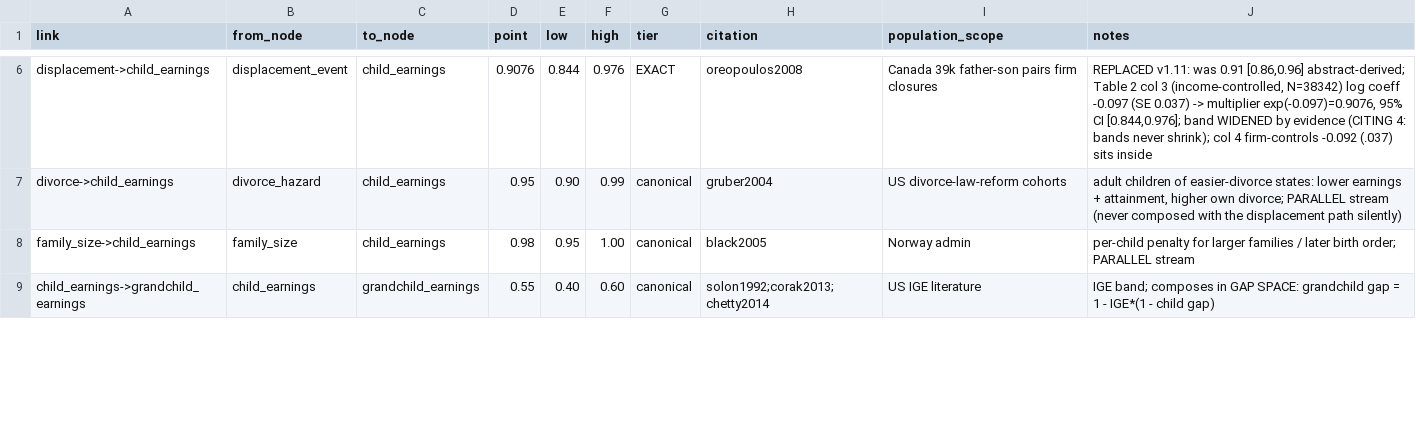
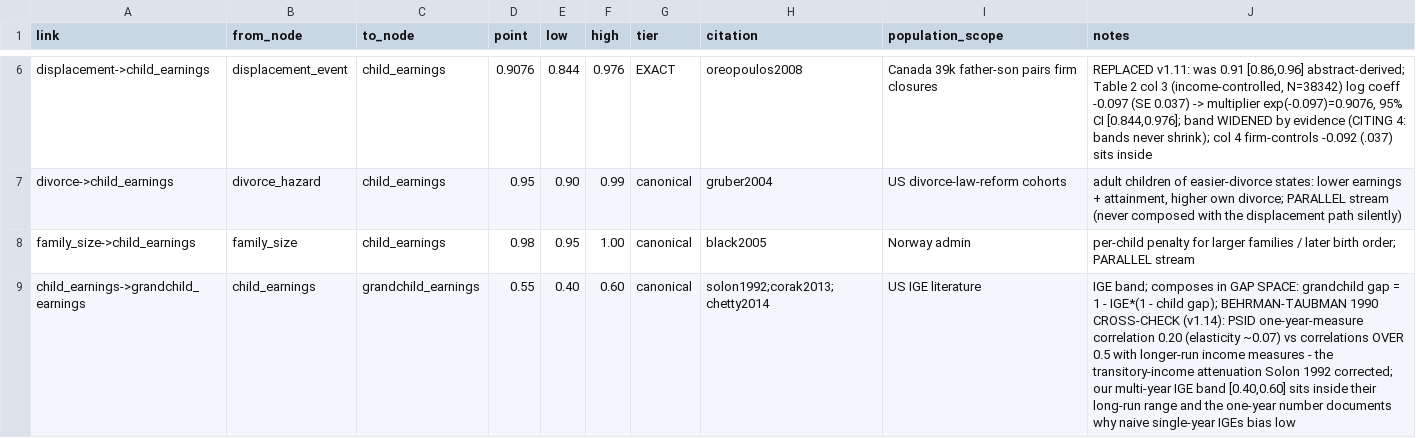
Before and after one commit to xh1b/downstream, a CSV file: params/parameters.csv, drawn as a sheet; only a part is shown, gaps mark what is left out; the diff covers the shown part only.

Commit message:
v1.14: four-queue-row round from the owner's downloads + #7 — #7 Kearney & Wilson 2018 REStat 100(4) LANDED (marital-birth-rate elasticity to male earnings 1.24 [0.397,2.083] EXACT, Table 8 PB col 2, IV F=11.8 declared, nonmarital same elasticity + marriage null recorded, coal-boom 0.75 as cross-context anchor; queue's '2020' citation corrected — the 2020 REStat paper is their different Pill study); bib duplicate RESOLVED: kearney2020fracking was a broken stub conflating fracking title + Pill subtitle — deleted, both real papers now have full records (ATTRIBUTION §4 updated); bastian2018 LANDED (EITC exposure ages 13-18 -> adult earnings +564 [84,1044] EXACT reduced form; IV-scaled 10%-significant number deliberately recorded-not-landed; timing 0-12-null pinned); behrman-taubman1990 landed as IGE-row cross-check notes (one-year R=0.20 vs >0.5 long-run — the attenuation story brackets our [0.40,0.60] band); stale P1 queue rows #1/#2 closed (baselines verified since 2026-09-06); 213 tests green

```diff
--- a/params/parameters.csv
+++ b/params/parameters.csv
@@ -8,2 +8,2 @@ divorce->child_earnings,divorce_hazard,child_earnings,0.95,0.90,0.99,canonical,g
 family_size->child_earnings,family_size,child_earnings,0.98,0.95,1.00,canonical,black2005,Norway admin,per-child penalty for larger families / later birth order; PARALLEL stream
-child_earnings->grandchild_earnings,child_earnings,grandchild_earnings,0.55,0.40,0.60,canonical,solon1992;corak2013;chetty2014,US IGE literature,IGE band; composes in GAP SPACE: grandchild gap = 1 - IGE*(1 - child gap)
+child_earnings->grandchild_earnings,child_earnings,grandchild_earnings,0.55,0.40,0.60,canonical,solon1992;corak2013;chetty2014,US IGE literature,"IGE band; composes in GAP SPACE: grandchild gap = 1 - IGE*(1 - child gap); BEHRMAN-TAUBMAN 1990 CROSS-CHECK (v1.14): PSID one-year-measure correlation 0.20 (elasticity ~0.07) vs correlations OVER 0.5 with longer-run income measures - the transitory-income attenuation Solon 1992 corrected; our multi-year IGE band [0.40,0.60] sits inside their long-run range and the one-year number documents why naive single-year IGEs bias low"
```
Also changed, not shown: 2 added rows and 1 edited cell elsewhere in this file, params/nodes.csv, 13 other files.
